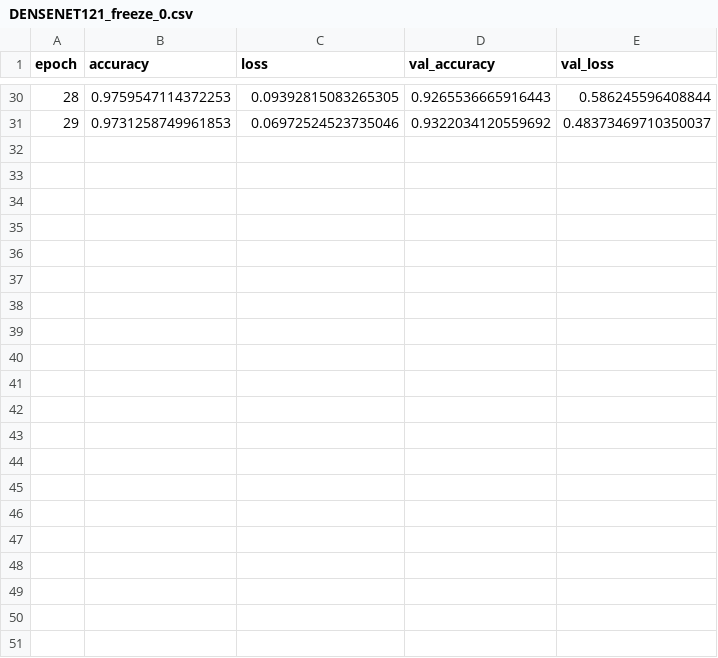
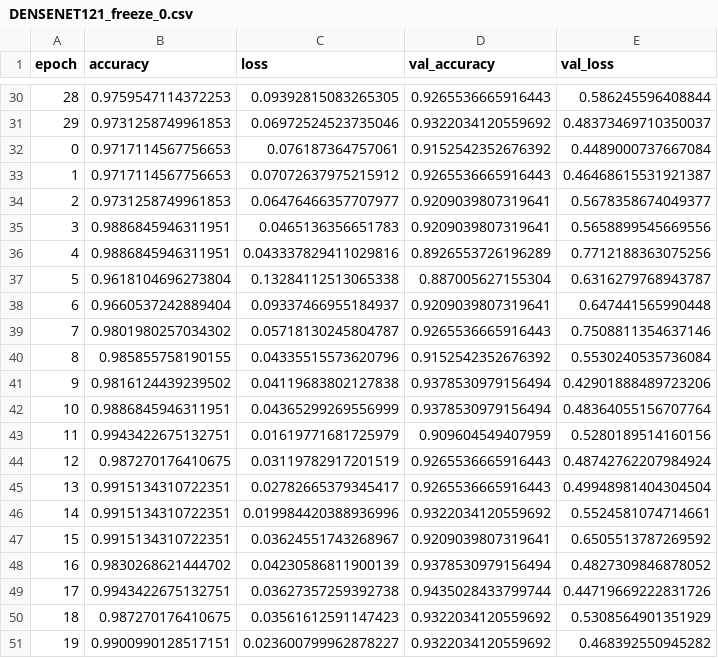
Before and after one commit to ViniciusSimm/StinglessBees, a CSV file: history/DENSENET121_freeze_0.csv, drawn as a sheet; only a part is shown, gaps mark what is left out.

```diff
--- a/history/DENSENET121_freeze_0.csv
+++ b/history/DENSENET121_freeze_0.csv
@@ -31 +31,21 @@ epoch,accuracy,loss,val_accuracy,val_loss
 29,0.9731258749961853,0.06972524523735046,0.9322034120559692,0.48373469710350037
+0,0.9717114567756653,0.076187364757061,0.9152542352676392,0.4489000737667084
+1,0.9717114567756653,0.07072637975215912,0.9265536665916443,0.46468615531921387
+2,0.9731258749961853,0.06476466357707977,0.9209039807319641,0.5678358674049377
+3,0.9886845946311951,0.0465136356651783,0.9209039807319641,0.5658899545669556
+4,0.9886845946311951,0.043337829411029816,0.8926553726196289,0.7712188363075256
+5,0.9618104696273804,0.13284112513065338,0.887005627155304,0.6316279768943787
+6,0.9660537242889404,0.09337466955184937,0.9209039807319641,0.647441565990448
+7,0.9801980257034302,0.05718130245804787,0.9265536665916443,0.7508811354637146
+8,0.985855758190155,0.04335515573620796,0.9152542352676392,0.5530240535736084
+9,0.9816124439239502,0.04119683802127838,0.9378530979156494,0.42901888489723206
+10,0.9886845946311951,0.04365299269556999,0.9378530979156494,0.48364055156707764
+11,0.9943422675132751,0.01619771681725979,0.909604549407959,0.5280189514160156
+12,0.987270176410675,0.03119782917201519,0.9265536665916443,0.48742762207984924
+13,0.9915134310722351,0.02782665379345417,0.9265536665916443,0.49948981404304504
+14,0.9915134310722351,0.019984420388936996,0.9322034120559692,0.5524581074714661
+15,0.9915134310722351,0.03624551743268967,0.9209039807319641,0.6505513787269592
+16,0.9830268621444702,0.04230586811900139,0.9378530979156494,0.4827309846878052
+17,0.9943422675132751,0.03627357259392738,0.9435028433799744,0.44719669222831726
+18,0.987270176410675,0.03561612591147423,0.9322034120559692,0.5308564901351929
+19,0.9900990128517151,0.023600799962878227,0.9322034120559692,0.468392550945282
```
Also changed, not shown: history/DENSENET121_freeze_1.csv, history/DENSENET121_freeze_2.csv, 14 other files.
